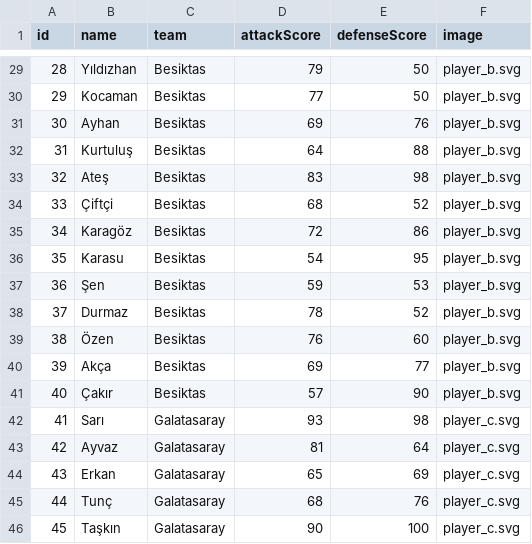
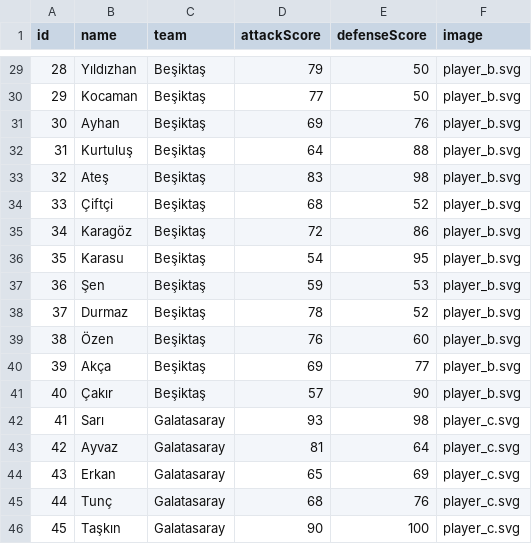
Before and after one commit to arjanjohan/aleo-football, a CSV file: public/players.csv, drawn as a sheet; only a part is shown, gaps mark what is left out; the diff covers the shown part only.

```diff
--- a/public/players.csv
+++ b/public/players.csv
@@ -29,14 +29,14 @@ id,name,team,attackScore,defenseScore,image
-28,Yıldızhan,Besiktas,79,50,player_b.svg
-29,Kocaman,Besiktas,77,50,player_b.svg
-30,Ayhan,Besiktas,69,76,player_b.svg
-31,Kurtuluş,Besiktas,64,88,player_b.svg
-32,Ateş,Besiktas,83,98,player_b.svg
-33,Çiftçi,Besiktas,68,52,player_b.svg
-34,Karagöz,Besiktas,72,86,player_b.svg
-35,Karasu,Besiktas,54,95,player_b.svg
-36,Şen,Besiktas,59,53,player_b.svg
-37,Durmaz,Besiktas,78,52,player_b.svg
-38,Özen,Besiktas,76,60,player_b.svg
-39,Akça,Besiktas,69,77,player_b.svg
-40,Çakır,Besiktas,57,90,player_b.svg
+28,Yıldızhan,Beşiktaş,79,50,player_b.svg
+29,Kocaman,Beşiktaş,77,50,player_b.svg
+30,Ayhan,Beşiktaş,69,76,player_b.svg
+31,Kurtuluş,Beşiktaş,64,88,player_b.svg
+32,Ateş,Beşiktaş,83,98,player_b.svg
+33,Çiftçi,Beşiktaş,68,52,player_b.svg
+34,Karagöz,Beşiktaş,72,86,player_b.svg
+35,Karasu,Beşiktaş,54,95,player_b.svg
+36,Şen,Beşiktaş,59,53,player_b.svg
+37,Durmaz,Beşiktaş,78,52,player_b.svg
+38,Özen,Beşiktaş,76,60,player_b.svg
+39,Akça,Beşiktaş,69,77,player_b.svg
+40,Çakır,Beşiktaş,57,90,player_b.svg
 41,Sarı,Galatasaray,93,98,player_c.svg
```
Also changed, not shown: 27 edited cells elsewhere in this file, 16 other files.
